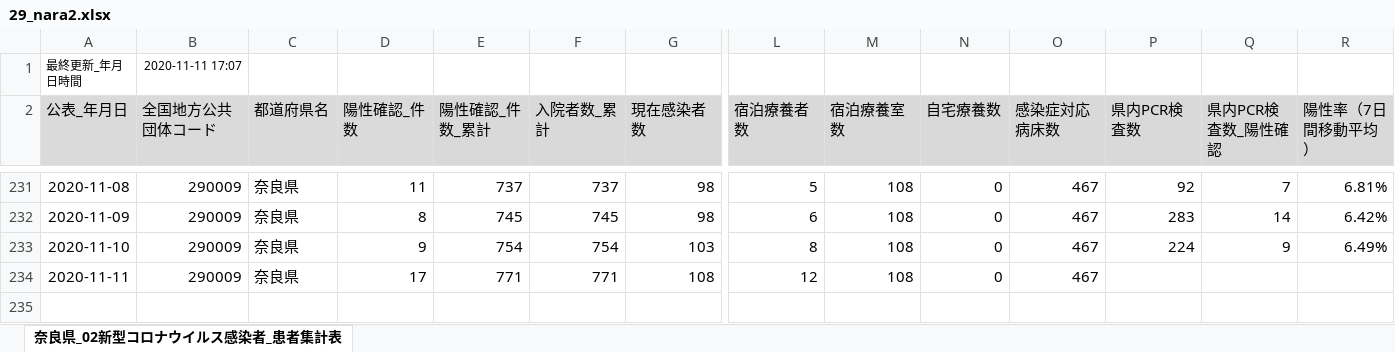
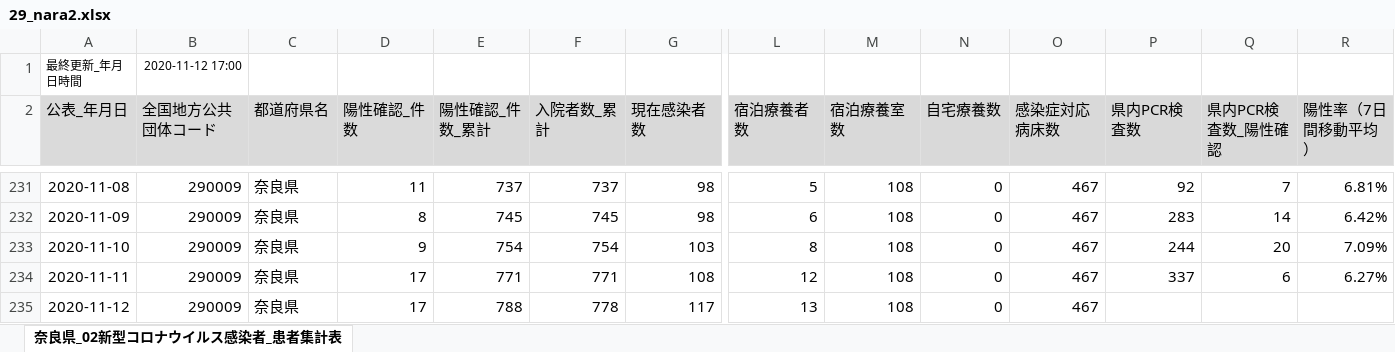
Before and after one commit to CalicoKater/covid-19, an Excel workbook: work/29_nara2.xlsx, sheet 奈良県_02新型コロナウイルス感染者_患者集計表, drawn as a sheet; only a part is shown, gaps mark what is left out; values as stored, in another font and other column widths than the file's, no borders; rows hold the shown columns only; the diff names each change by its address in the sheet, - before the commit and + after, or states it on an @@ line.

```diff
--- a/work/29_nara2.xlsx (sheet 奈良県_02新型コロナウイルス感染者_患者集計表)
+++ b/work/29_nara2.xlsx (sheet 奈良県_02新型コロナウイルス感染者_患者集計表)
-B1 (全国地方公共団体コード): 2020-11-11 17:07
+B1 (全国地方公共団体コード): 2020-11-12 17:00
-P233 (県内PCR検査数): 224
+P233 (県内PCR検査数): 244
-Q233 (県内PCR検査数_陽性確認): 9
+Q233 (県内PCR検査数_陽性確認): 20
-R233 (陽性率（7日間移動平均）): 6.49%
+R233 (陽性率（7日間移動平均）): 7.09%
-P234 (県内PCR検査数): (empty)
+P234 (県内PCR検査数): 337
-Q234 (県内PCR検査数_陽性確認): (empty)
+Q234 (県内PCR検査数_陽性確認): 6
-R234 (陽性率（7日間移動平均）): (empty)
+R234 (陽性率（7日間移動平均）): 6.27%
+row 235: 2020-11-12 | 290009 | 奈良県 | 17 | 788 | 778 | 117 | 13 | 108 | 0 | 467
```
Also changed, not shown: work/28_hyogo.xlsx, work/29_nara.xlsx, 48 other files.
